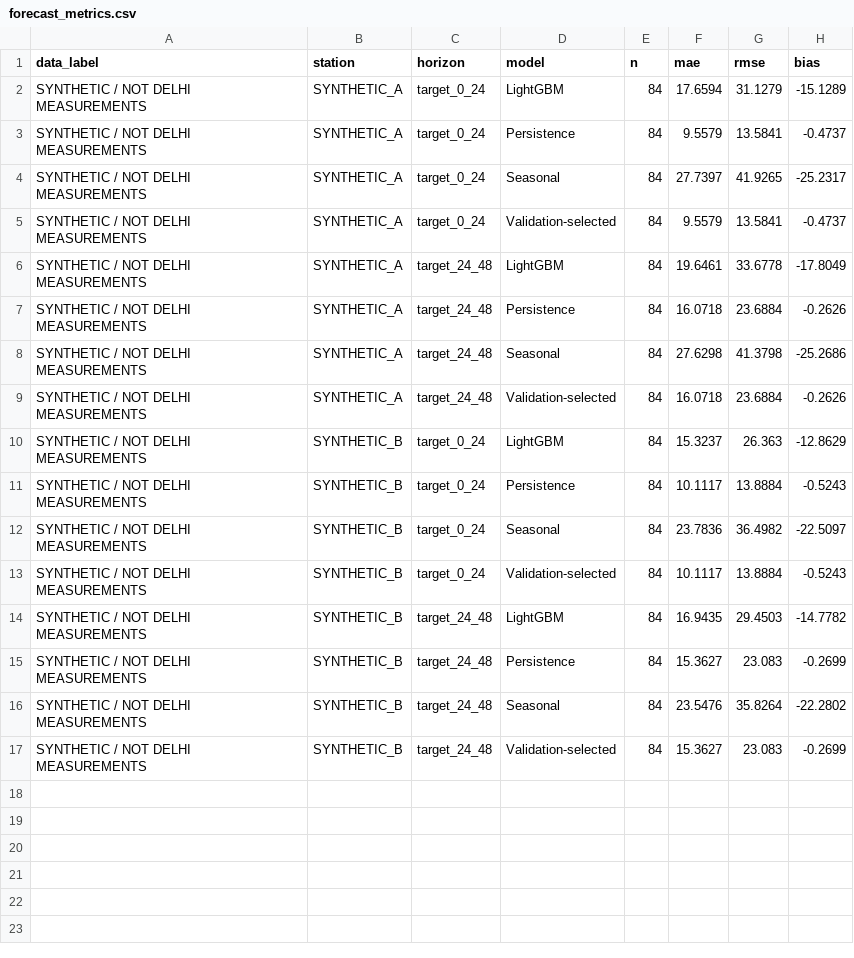
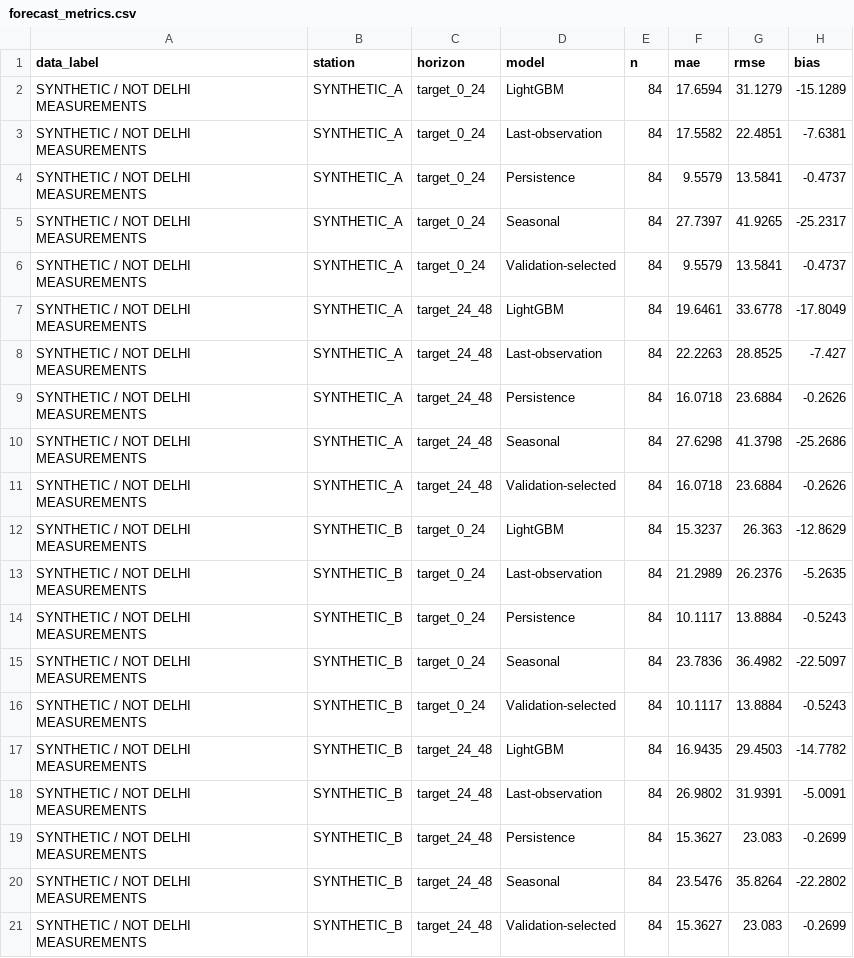
Before and after one commit to shylankamesh/airsource-x, a CSV file: results/forecast_metrics.csv, drawn as a sheet.

```diff
--- a/results/forecast_metrics.csv
+++ b/results/forecast_metrics.csv
@@ -2,2 +2,3 @@ data_label,station,horizon,model,n,mae,rmse,bias
 SYNTHETIC / NOT DELHI MEASUREMENTS,SYNTHETIC_A,target_0_24,LightGBM,84,17.6594,31.1279,-15.1289
+SYNTHETIC / NOT DELHI MEASUREMENTS,SYNTHETIC_A,target_0_24,Last-observation,84,17.5582,22.4851,-7.6381
 SYNTHETIC / NOT DELHI MEASUREMENTS,SYNTHETIC_A,target_0_24,Persistence,84,9.5579,13.5841,-0.4737
@@ -6,2 +7,3 @@ SYNTHETIC / NOT DELHI MEASUREMENTS,SYNTHETIC_A,target_0_24,Validation-selected,8
 SYNTHETIC / NOT DELHI MEASUREMENTS,SYNTHETIC_A,target_24_48,LightGBM,84,19.6461,33.6778,-17.8049
+SYNTHETIC / NOT DELHI MEASUREMENTS,SYNTHETIC_A,target_24_48,Last-observation,84,22.2263,28.8525,-7.427
 SYNTHETIC / NOT DELHI MEASUREMENTS,SYNTHETIC_A,target_24_48,Persistence,84,16.0718,23.6884,-0.2626
@@ -10,2 +12,3 @@ SYNTHETIC / NOT DELHI MEASUREMENTS,SYNTHETIC_A,target_24_48,Validation-selected,
 SYNTHETIC / NOT DELHI MEASUREMENTS,SYNTHETIC_B,target_0_24,LightGBM,84,15.3237,26.363,-12.8629
+SYNTHETIC / NOT DELHI MEASUREMENTS,SYNTHETIC_B,target_0_24,Last-observation,84,21.2989,26.2376,-5.2635
 SYNTHETIC / NOT DELHI MEASUREMENTS,SYNTHETIC_B,target_0_24,Persistence,84,10.1117,13.8884,-0.5243
@@ -14,2 +17,3 @@ SYNTHETIC / NOT DELHI MEASUREMENTS,SYNTHETIC_B,target_0_24,Validation-selected,8
 SYNTHETIC / NOT DELHI MEASUREMENTS,SYNTHETIC_B,target_24_48,LightGBM,84,16.9435,29.4503,-14.7782
+SYNTHETIC / NOT DELHI MEASUREMENTS,SYNTHETIC_B,target_24_48,Last-observation,84,26.9802,31.9391,-5.0091
 SYNTHETIC / NOT DELHI MEASUREMENTS,SYNTHETIC_B,target_24_48,Persistence,84,15.3627,23.083,-0.2699
```
Also changed, not shown: results/delhi_ito_2024_25/event_metrics.csv, results/delhi_ito_2024_25/forecast_metrics.csv, 37 other files.
